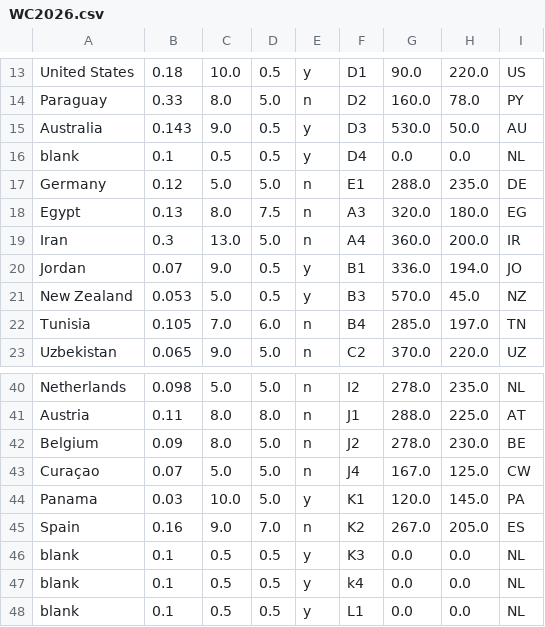
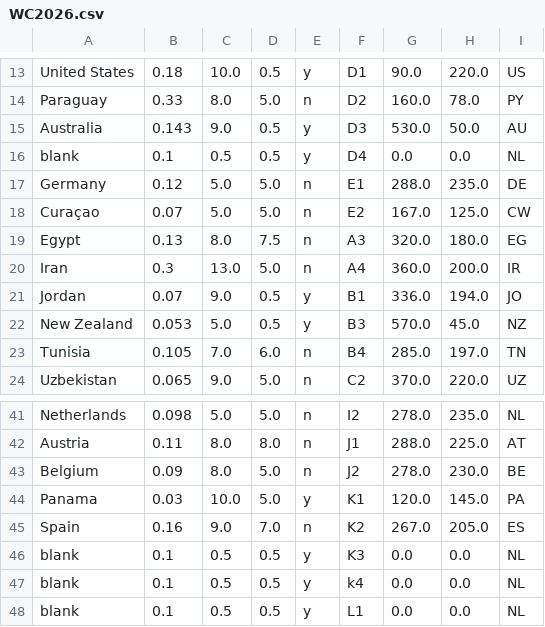
Before and after one commit to jan438/Soccer, a CSV file: Data/WC2026.csv, drawn as a sheet; only a part is shown, gaps mark what is left out.

Commit message:
curacao on e2

```diff
--- a/Data/WC2026.csv
+++ b/Data/WC2026.csv
@@ -17,2 +17,3 @@ blank;0.1;0.5;0.5;y;D4;0.0;0.0;NL;
 Germany;0.12;5.0;5.0;n;E1;288.0;235.0;DE;
+Curaçao;0.07;5.0;5.0;n;E2;167.0;125.0;CW;
 Egypt;0.13;8.0;7.5;n;A3;320.0;180.0;EG;
@@ -42,3 +43,2 @@ Austria;0.11;8.0;8.0;n;J1;288.0;225.0;AT;
 Belgium;0.09;8.0;5.0;n;J2;278.0;230.0;BE;
-Curaçao;0.07;5.0;5.0;n;J4;167.0;125.0;CW;
 Panama;0.03;10.0;5.0;y;K1;120.0;145.0;PA;
```
